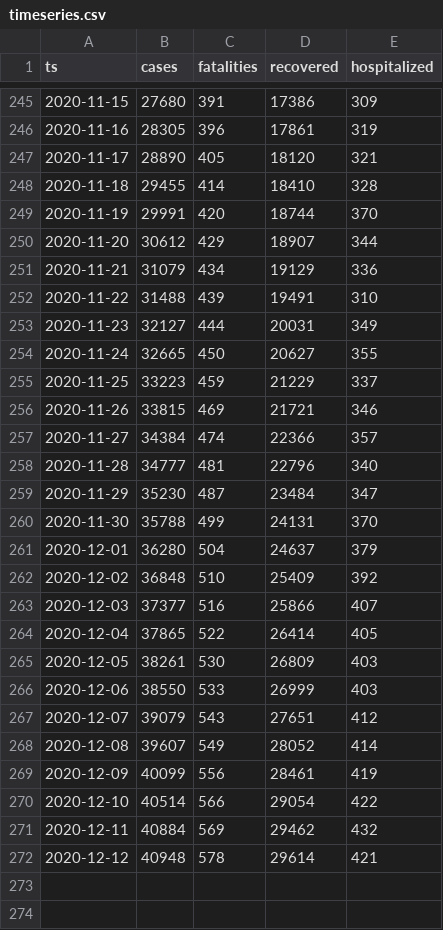
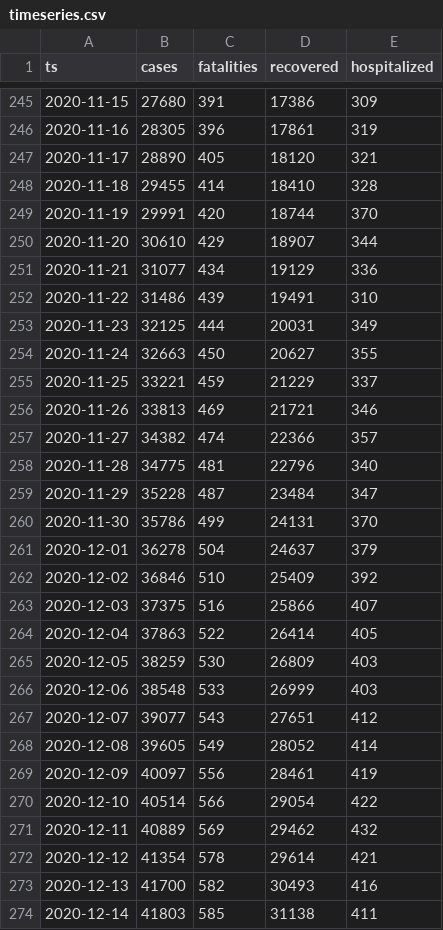
Before and after one commit to aleksandar-jovicic/COVID19-Montenegro, a CSV file: timeseries.csv, drawn as a sheet; only a part is shown, gaps mark what is left out.

Commit message:
Latest situation [2020-12-14]

```diff
--- a/timeseries.csv
+++ b/timeseries.csv
@@ -249,24 +249,26 @@ ts,cases,fatalities,recovered,hospitalized
 2020-11-19,29991,420,18744,370
-2020-11-20,30612,429,18907,344
-2020-11-21,31079,434,19129,336
-2020-11-22,31488,439,19491,310
-2020-11-23,32127,444,20031,349
-2020-11-24,32665,450,20627,355
-2020-11-25,33223,459,21229,337
-2020-11-26,33815,469,21721,346
-2020-11-27,34384,474,22366,357
-2020-11-28,34777,481,22796,340
-2020-11-29,35230,487,23484,347
-2020-11-30,35788,499,24131,370
-2020-12-01,36280,504,24637,379
-2020-12-02,36848,510,25409,392
-2020-12-03,37377,516,25866,407
-2020-12-04,37865,522,26414,405
-2020-12-05,38261,530,26809,403
-2020-12-06,38550,533,26999,403
-2020-12-07,39079,543,27651,412
-2020-12-08,39607,549,28052,414
-2020-12-09,40099,556,28461,419
+2020-11-20,30610,429,18907,344
+2020-11-21,31077,434,19129,336
+2020-11-22,31486,439,19491,310
+2020-11-23,32125,444,20031,349
+2020-11-24,32663,450,20627,355
+2020-11-25,33221,459,21229,337
+2020-11-26,33813,469,21721,346
+2020-11-27,34382,474,22366,357
+2020-11-28,34775,481,22796,340
+2020-11-29,35228,487,23484,347
+2020-11-30,35786,499,24131,370
+2020-12-01,36278,504,24637,379
+2020-12-02,36846,510,25409,392
+2020-12-03,37375,516,25866,407
+2020-12-04,37863,522,26414,405
+2020-12-05,38259,530,26809,403
+2020-12-06,38548,533,26999,403
+2020-12-07,39077,543,27651,412
+2020-12-08,39605,549,28052,414
+2020-12-09,40097,556,28461,419
 2020-12-10,40514,566,29054,422
-2020-12-11,40884,569,29462,432
-2020-12-12,40948,578,29614,421
+2020-12-11,40889,569,29462,432
+2020-12-12,41354,578,29614,421
+2020-12-13,41700,582,30493,416
+2020-12-14,41803,585,31138,411
```
